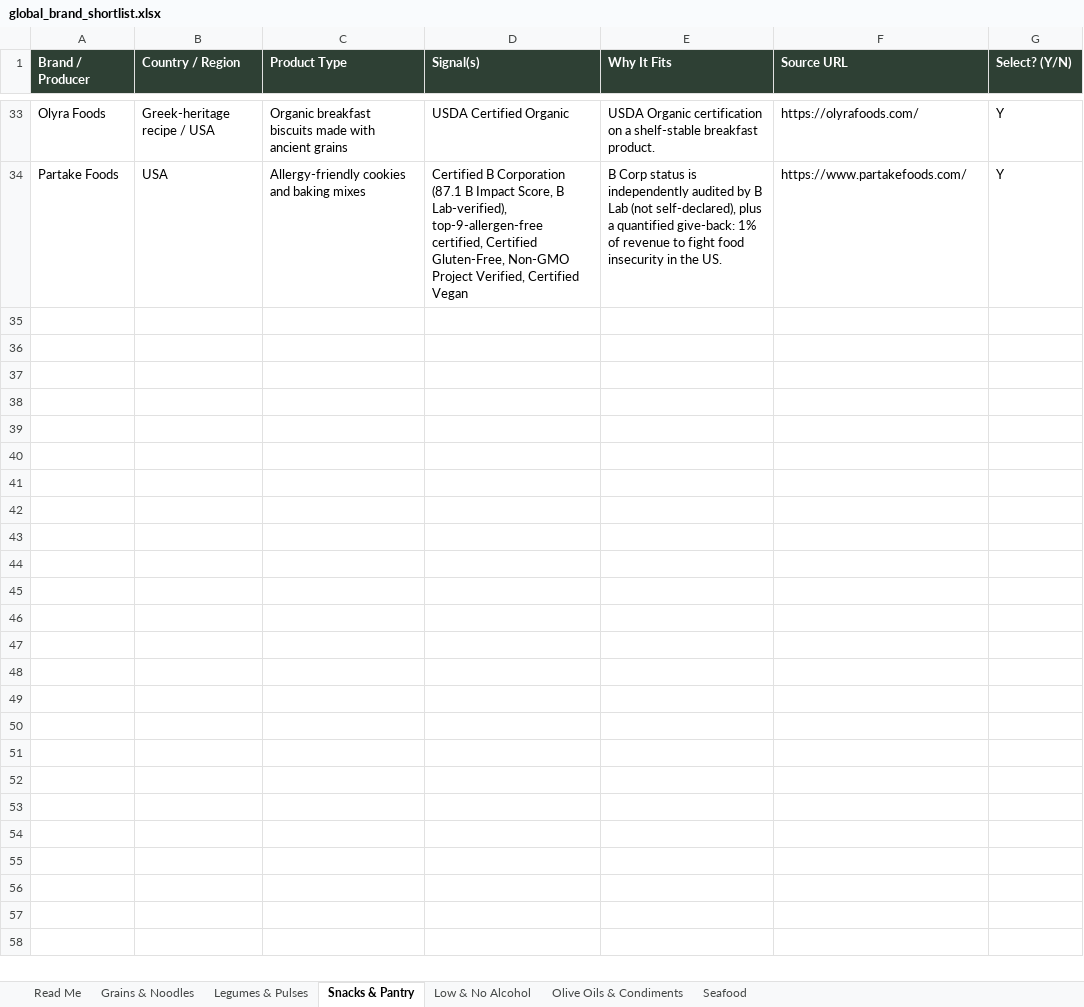
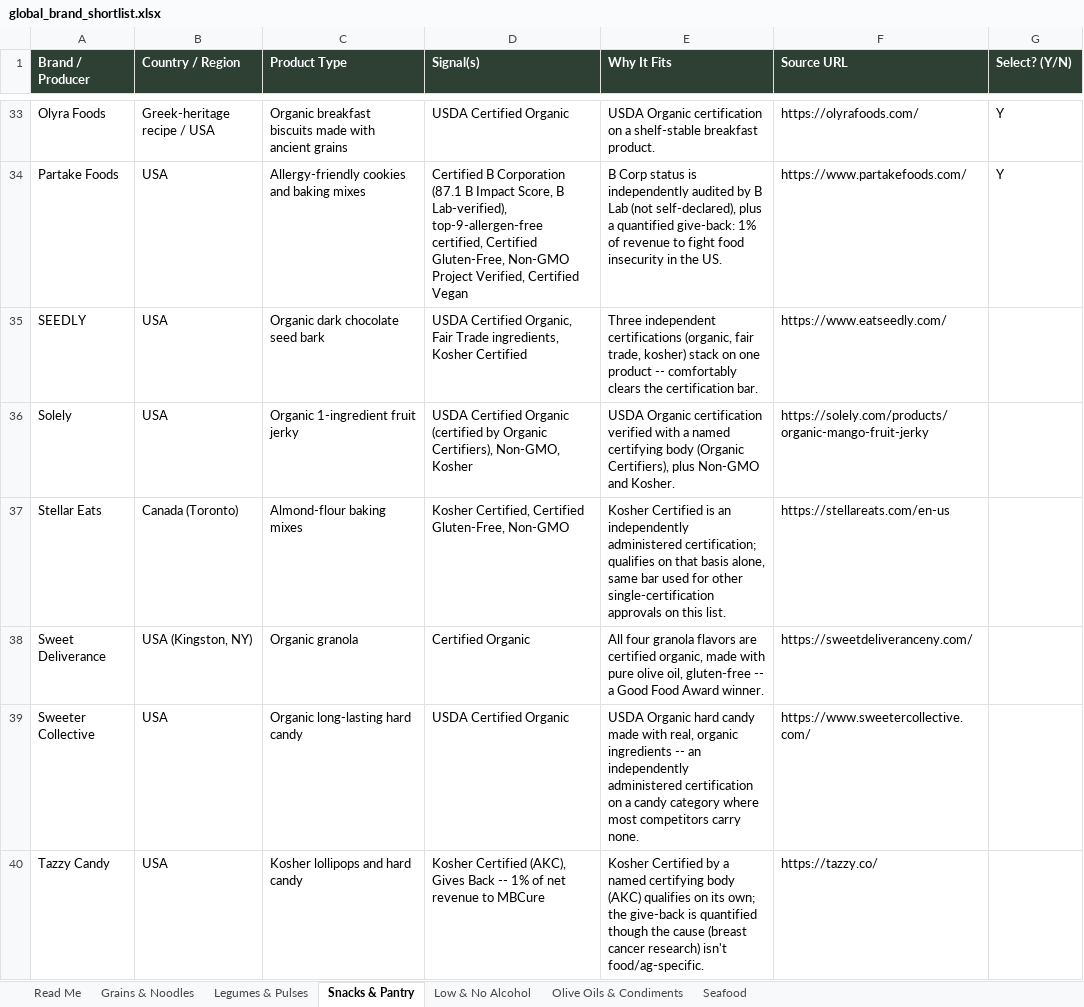
Before and after one commit to GoodFoodAmbassador/good-food-ambassador, an Excel workbook: global_brand_shortlist.xlsx, sheet Snacks & Pantry, drawn as a sheet; only a part is shown, gaps mark what is left out; values as stored, in another font and other column widths than the file's, no borders; the diff names each change by its address in the sheet, - before the commit and + after, or states it on an @@ line.

Commit message:
PUG batch 4: screen 25 candidates, shortlist 11 for buy-link verification
Shortlisted (certification-verified):
- Racha Organics Sriracha (USDA Organic)
- Rare Breed Coffee (USDA Organic-certified roaster, formerly A&E Coffee)
- SEEDLY dark chocolate seed bark (USDA Organic + Fair Trade + Kosher)
- Solely fruit jerky (USDA Organic + Non-GMO + Kosher)
- Stellar Eats baking mixes (Kosher Certified)
- Sweet Deliverance granola (Certified Organic, Good Food Award winner)
- Sweeter Collective hard candy (USDA Organic)
- Taim Olive EVOO (1% to SEAL -- named nonprofit supporting Lebanese farmers)
- Tazzy Candy (Kosher Certified via AKC)
- tealish (USDA Organic tea)
- Three Spirit non-alc spirit (Certified B Corporation)

1 on hold: Pulpito Fruit Bites (some SKUs organic-labeled, brand-wide cert
not confirmed -- needs direct verify).

13 rejected: uncertified self-declared organic claims (Sprinkle Bites, The
Conscious Bar), pending-not-yet-certified claims (PRIMA), non-food-relevant
causes (Sweet Stash -> arts education, Popcorn for the People -> internal
reinvestment), no GFA category (Reform Botanicals -- CBD, Sky High Farm
Goods -- apparel/merch line), or no certification/signal found at all
(Pixsea, Power Up Foods, Prest, Rowe's Macaroons, Savannah Bee Company,
Tenneyson).

Updated: research/pug_priority110.csv (rows 77-101), global_brand_shortlist.xlsx

```diff
--- a/global_brand_shortlist.xlsx (sheet Snacks & Pantry)
+++ b/global_brand_shortlist.xlsx (sheet Snacks & Pantry)
+row 35: SEEDLY | USA | Organic dark chocolate seed bark | USDA Certified Organic, Fair Trade ingredients, Kosher Certified | Three independent certifications (organic, fair trade, kosher) stack on one product -- comfortably clears the certification bar. | https://www.eatseedly.com/
+row 36: Solely | USA | Organic 1-ingredient fruit jerky | USDA Certified Organic (certified by Organic Certifiers), Non-GMO, Kosher | USDA Organic certification verified with a named certifying body (Organic Certifiers), plus Non-GMO and Kosher. | https://solely.com/products/organic-mango-fruit-jerky
+row 37: Stellar Eats | Canada (Toronto) | Almond-flour baking mixes | Kosher Certified, Certified Gluten-Free, Non-GMO | Kosher Certified is an independently administered certification; qualifies on that basis alone, same bar used for other single-certification approvals on this list. | https://stellareats.com/en-us
+row 38: Sweet Deliverance | USA (Kingston, NY) | Organic granola | Certified Organic | All four granola flavors are certified organic, made with pure olive oil, gluten-free -- a Good Food Award winner. | https://sweetdeliveranceny.com/
+row 39: Sweeter Collective | USA | Organic long-lasting hard candy | USDA Certified Organic | USDA Organic hard candy made with real, organic ingredients -- an independently administered certification on a candy category where most competitors carry none. | https://www.sweetercollective.com/
+row 40: Tazzy Candy | USA | Kosher lollipops and hard candy | Kosher Certified (AKC), Gives Back -- 1% of net revenue to MBCure | Kosher Certified by a named certifying body (AKC) qualifies on its own; the give-back is quantified though the cause (breast cancer research) isn't food/ag-specific. | https://tazzy.co/
```
Also changed, not shown: sheet Low & No Alcohol, sheet Olive Oils & Condiments, 1 other file.
